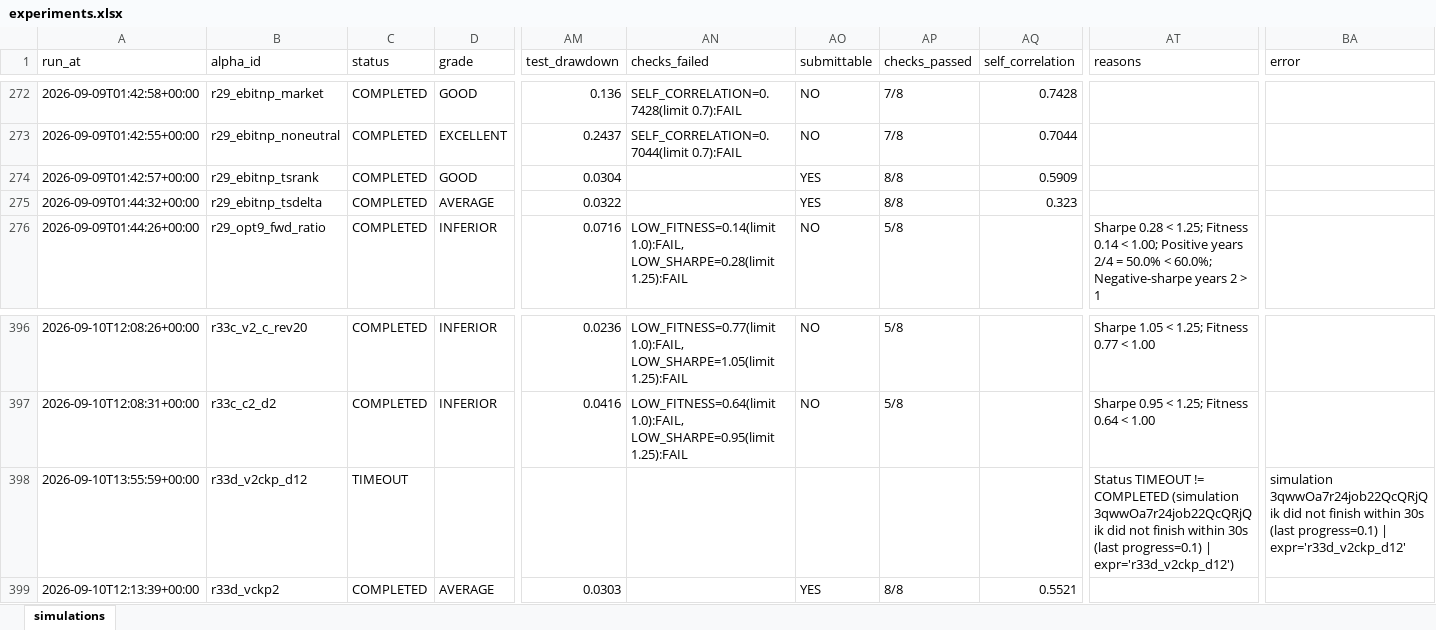
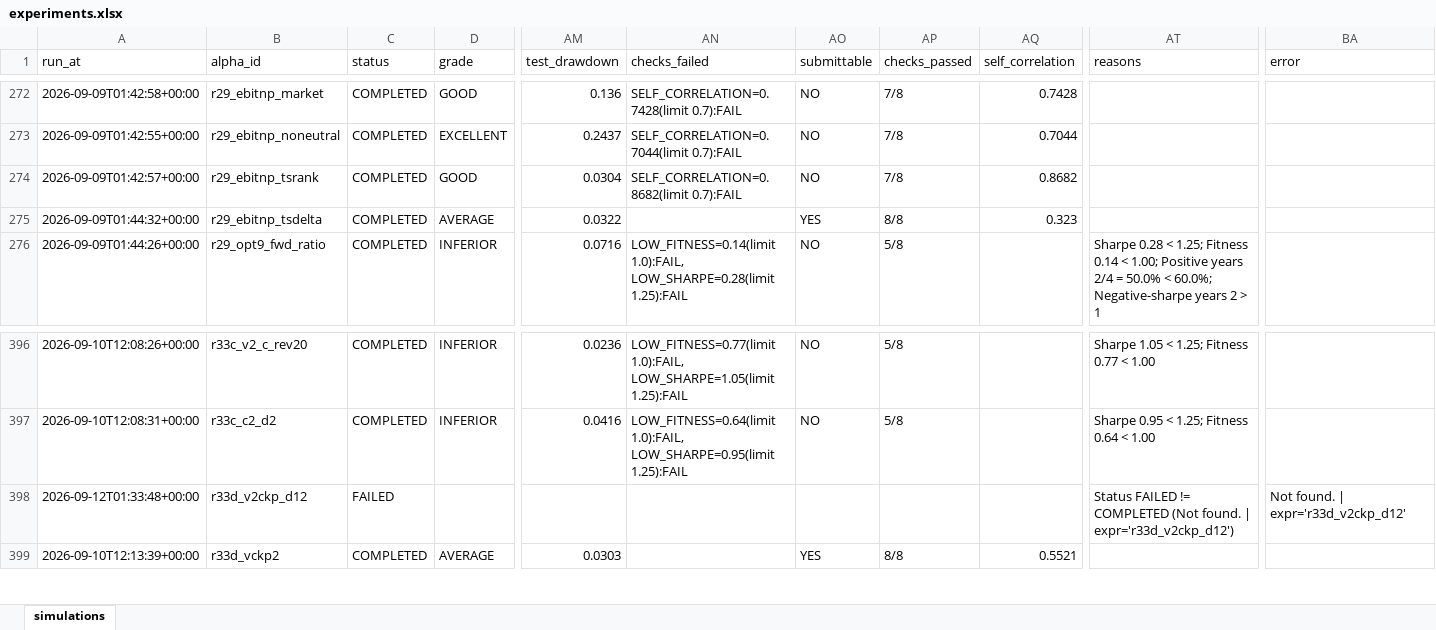
Before and after one commit to namelessawa/quant, an Excel workbook: data/experiments.xlsx, sheet simulations, drawn as a sheet; only a part is shown, gaps mark what is left out; values as stored, in another font and other column widths than the file's, no borders; the diff covers the shown part only; the diff names each change by its address in the sheet, - before the commit and + after, or states it on an @@ line.

Commit message:
Integrate Factor Registry v2 as the unified research-memory gate
Pipeline: new registry/pipeline.py (gate_specs / record_results / evaluate_acceptance / dual corr verdict); run_backtest gates before simulation with --no-registry and --force; search_alpha applies the stricter 0.65 research corr cutoff on top of BRAIN's official 0.70, UNKNOWN rejects by default.

Identity and schema: expression/signal/experiment identity hashes (region/universe/delay scoped signal); v2->v3 idempotent migration with non-overwriting backups, backfill and crash recovery; fix self-blocking gate_candidate (evaluate before register, never demote researched factors).

Correlations: per-neighbor selfCorrelated rows flow AlphaResult -> registry without re-requesting; read-only refresh/backfill service; orphan-neighbor reconciliation on import; clusters use real pairwise SELF edges only; generation context no longer treats UNKNOWN-corr SIMULATED factors as success examples.

CLI: refresh-corr / backfill-corr / clusters subcommands. Tests: 921 passed (30 new). CI: GitHub Actions pytest on Python 3.10/3.11.

```diff
--- a/data/experiments.xlsx (sheet simulations)
+++ b/data/experiments.xlsx (sheet simulations)
-AN274 (checks_failed): (empty)
+AN274 (checks_failed): SELF_CORRELATION=0.8682(limit 0.7):FAIL
-AO274 (submittable): YES
+AO274 (submittable): NO
-AP274 (checks_passed): 8/8
+AP274 (checks_passed): 7/8
-AQ274 (self_correlation): 0.5909
+AQ274 (self_correlation): 0.8682
-A398 (run_at): 2026-09-10T13:55:59+00:00
+A398 (run_at): 2026-09-12T01:33:48+00:00
-C398 (status): TIMEOUT
+C398 (status): FAILED
-AT398 (reasons): Status TIMEOUT != COMPLETED (simulation 3qwwOa7r24job22QcQRjQik did not finish within 30s (last progress=0.1) | expr='r33d_v2ckp_d12')
+AT398 (reasons): Status FAILED != COMPLETED (Not found. | expr='r33d_v2ckp_d12')
-BA398 (error): simulation 3qwwOa7r24job22QcQRjQik did not finish within 30s (last progress=0.1) | expr='r33d_v2ckp_d12'
+BA398 (error): Not found. | expr='r33d_v2ckp_d12'
```
Also changed, not shown: 30 added rows, 1 removed row and 24 edited cells elsewhere in this sheet, 30 other files.
